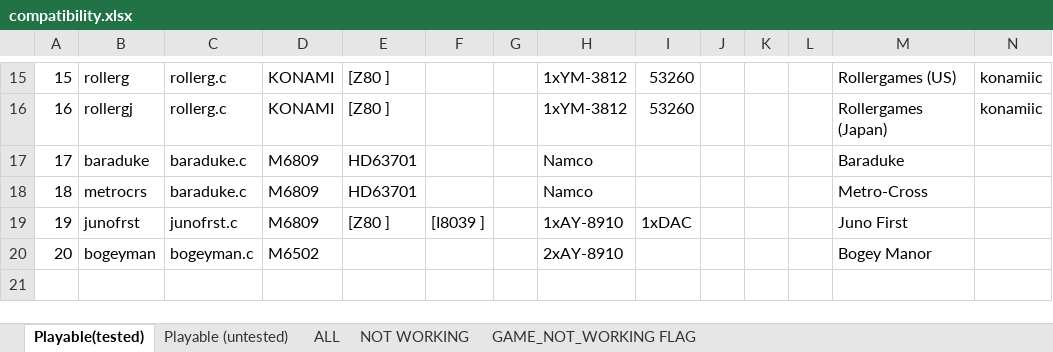
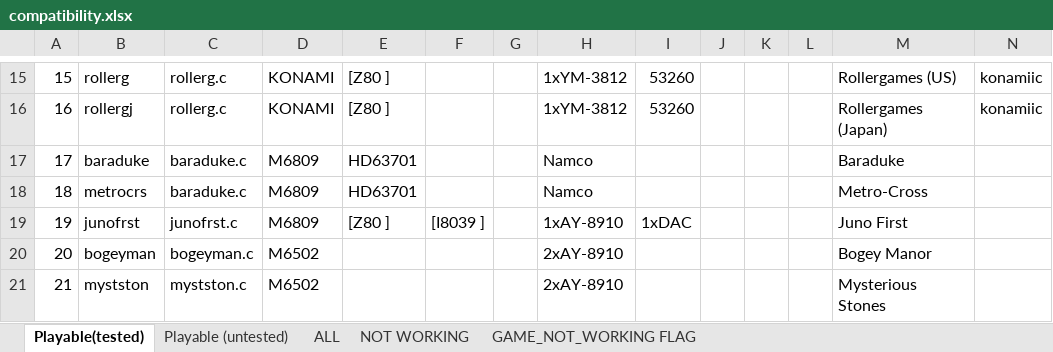
Before and after one commit to georgemoralis/arcadeflex, an Excel workbook: 0.36/compatibility.xlsx, sheet Playable(tested), drawn as a sheet; only a part is shown, gaps mark what is left out; values as stored, in another font and other column widths than the file's, no borders; rows hold the shown columns only; the diff names each change by its address in the sheet, - before the commit and + after, or states it on an @@ line.

Commit message:
036 : mystston driver

```diff
--- a/0.36/compatibility.xlsx (sheet Playable(tested))
+++ b/0.36/compatibility.xlsx (sheet Playable(tested))
+row 21: 21 | mystston | mystston.c | M6502 |  |  |  | 2xAY-8910 |  |  |  |  | Mysterious Stones
```
Also changed, not shown: sheet ALL, 9 other files.
